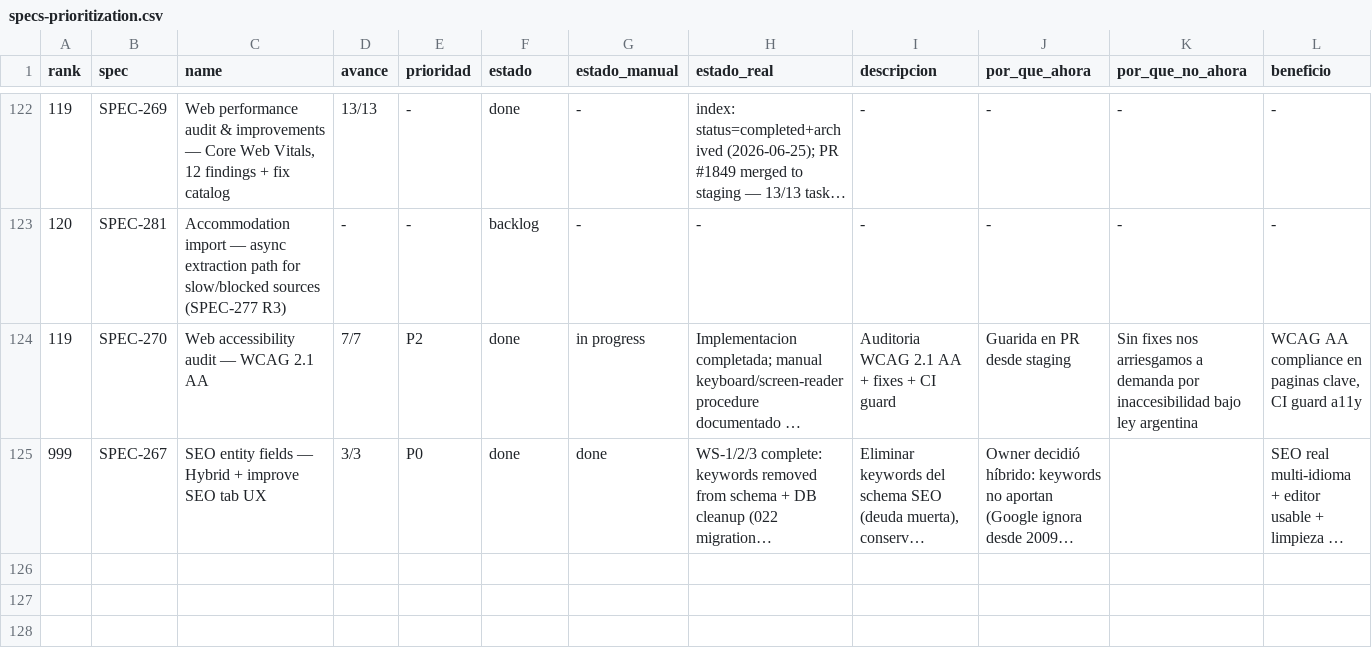
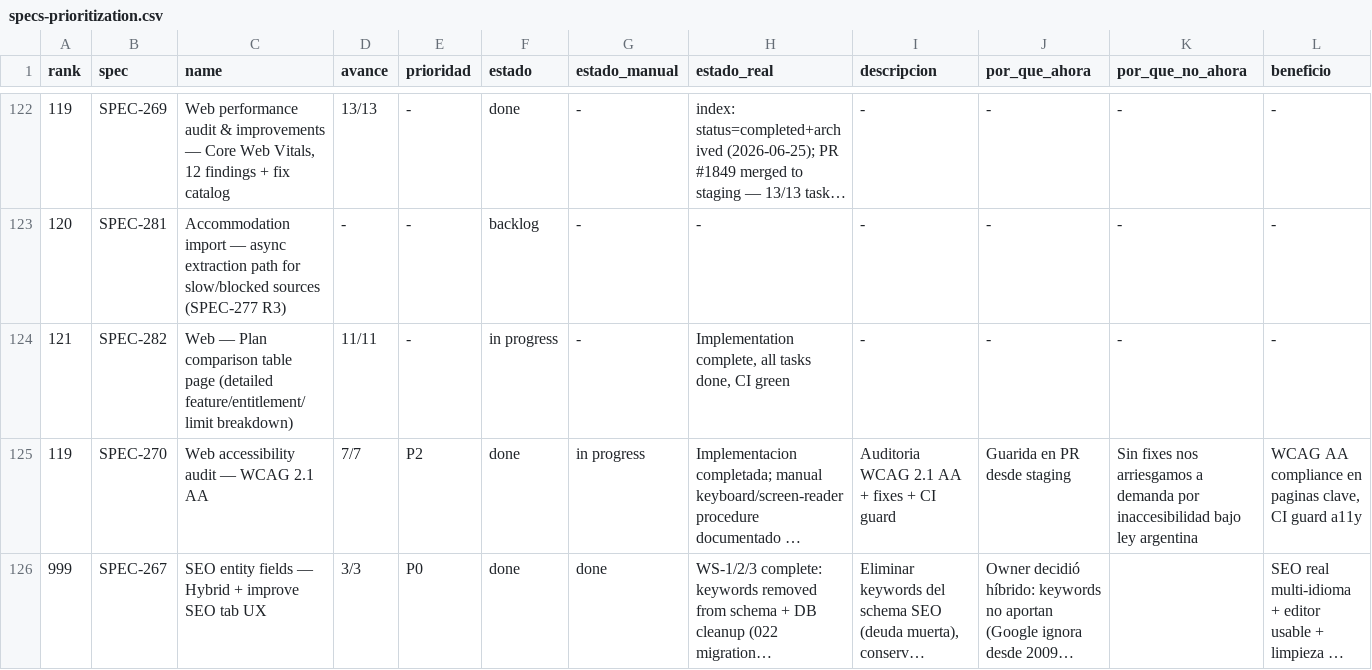
Before and after one commit to qazuor/hospeda, a CSV file: specs-prioritization.csv, drawn as a sheet; only a part is shown, gaps mark what is left out; long unchanged cells end in …; rows hold the shown columns only; the diff names each change by its address in the sheet, - before the commit and + after, or states it on an @@ line.

Commit message:
docs(spec): add SPEC-282 plan comparison table spec

```diff
--- a/specs-prioritization.csv
+++ b/specs-prioritization.csv
+row 124: 121 | SPEC-282 | Web — Plan comparison table page (detailed feature/entitlement/limit breakdown) | 11/11 | - | in progress | - | Implementation complete, all tasks done, CI green | - | - | - | -
```
Also changed, not shown: 4 other files.
